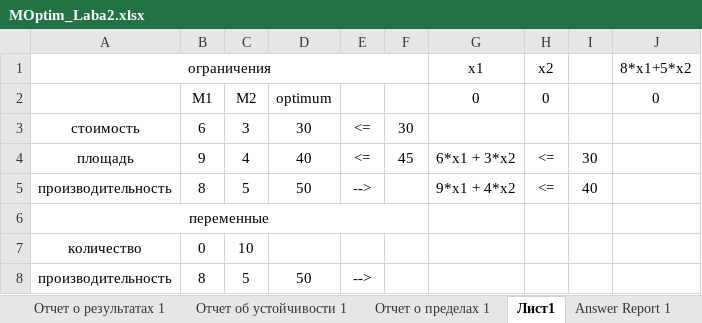
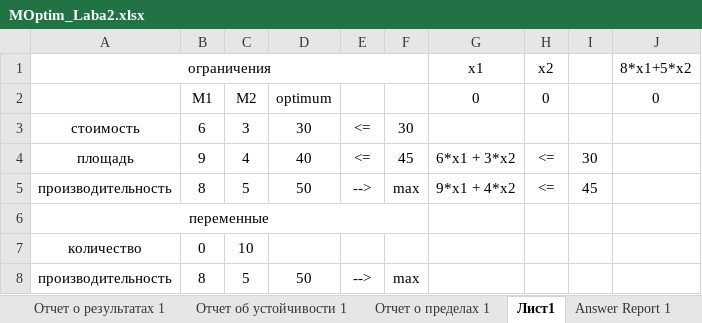
Before and after one commit to Emaxan/5Sem, an Excel workbook: MOptim/MOptim_Laba2.xlsx, sheet Лист1, drawn as a sheet; values as stored, in another font and other column widths than the file's, no borders; the diff names each change by its address in the sheet, - before the commit and + after, or states it on an @@ line.

```diff
--- a/MOptim/MOptim_Laba2.xlsx (sheet Лист1)
+++ b/MOptim/MOptim_Laba2.xlsx (sheet Лист1)
-F5: (empty)
+F5: max
-I5: 40
+I5: 45
-F8: (empty)
+F8: max
```
Also changed, not shown: 3 other files.
